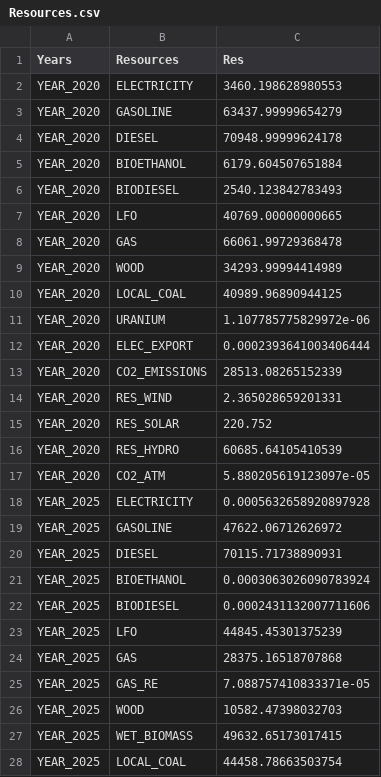
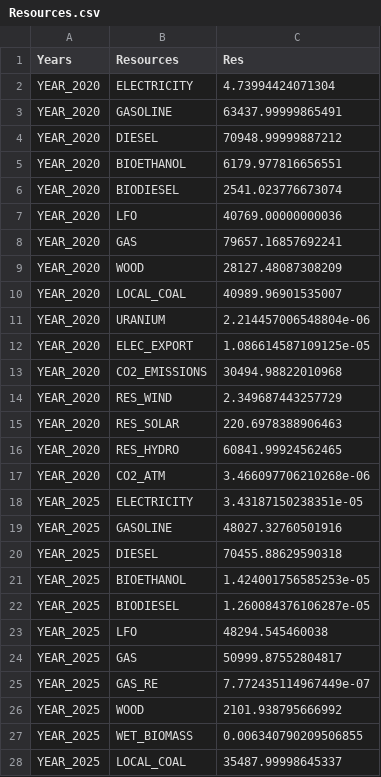
Before and after one commit to energyscope/EnergyScope_coupling_GEMMES, a CSV file: EnergyScope_Pathway/src/Resources.csv, drawn as a sheet; only a part is shown; the diff covers the shown part only.

```diff
--- a/EnergyScope_Pathway/src/Resources.csv
+++ b/EnergyScope_Pathway/src/Resources.csv
@@ -1,28 +1,28 @@
 Years,Resources,Res
-YEAR_2020,ELECTRICITY,3460.198628980553
-YEAR_2020,GASOLINE,63437.99999654279
-YEAR_2020,DIESEL,70948.99999624178
-YEAR_2020,BIOETHANOL,6179.604507651884
-YEAR_2020,BIODIESEL,2540.123842783493
-YEAR_2020,LFO,40769.00000000665
-YEAR_2020,GAS,66061.99729368478
-YEAR_2020,WOOD,34293.99994414989
-YEAR_2020,LOCAL_COAL,40989.96890944125
-YEAR_2020,URANIUM,1.107785775829972e-06
-YEAR_2020,ELEC_EXPORT,0.0002393641003406444
-YEAR_2020,CO2_EMISSIONS,28513.08265152339
-YEAR_2020,RES_WIND,2.365028659201331
-YEAR_2020,RES_SOLAR,220.752
-YEAR_2020,RES_HYDRO,60685.64105410539
-YEAR_2020,CO2_ATM,5.880205619123097e-05
-YEAR_2025,ELECTRICITY,0.0005632658920897928
-YEAR_2025,GASOLINE,47622.06712626972
-YEAR_2025,DIESEL,70115.71738890931
-YEAR_2025,BIOETHANOL,0.0003063026090783924
-YEAR_2025,BIODIESEL,0.0002431132007711606
-YEAR_2025,LFO,44845.45301375239
-YEAR_2025,GAS,28375.16518707868
-YEAR_2025,GAS_RE,7.088757410833371e-05
-YEAR_2025,WOOD,10582.47398032703
-YEAR_2025,WET_BIOMASS,49632.65173017415
-YEAR_2025,LOCAL_COAL,44458.78663503754
+YEAR_2020,ELECTRICITY,4.73994424071304
+YEAR_2020,GASOLINE,63437.99999865491
+YEAR_2020,DIESEL,70948.99999887212
+YEAR_2020,BIOETHANOL,6179.977816656551
+YEAR_2020,BIODIESEL,2541.023776673074
+YEAR_2020,LFO,40769.00000000036
+YEAR_2020,GAS,79657.16857692241
+YEAR_2020,WOOD,28127.48087308209
+YEAR_2020,LOCAL_COAL,40989.96901535007
+YEAR_2020,URANIUM,2.214457006548804e-06
+YEAR_2020,ELEC_EXPORT,1.086614587109125e-05
+YEAR_2020,CO2_EMISSIONS,30494.98822010968
+YEAR_2020,RES_WIND,2.349687443257729
+YEAR_2020,RES_SOLAR,220.6978388906463
+YEAR_2020,RES_HYDRO,60841.99924562465
+YEAR_2020,CO2_ATM,3.466097706210268e-06
+YEAR_2025,ELECTRICITY,3.43187150238351e-05
+YEAR_2025,GASOLINE,48027.32760501916
+YEAR_2025,DIESEL,70455.88629590318
+YEAR_2025,BIOETHANOL,1.424001756585253e-05
+YEAR_2025,BIODIESEL,1.260084376106287e-05
+YEAR_2025,LFO,48294.545460038
+YEAR_2025,GAS,50999.87552804817
+YEAR_2025,GAS_RE,7.772435114967449e-07
+YEAR_2025,WOOD,2101.938795666992
+YEAR_2025,WET_BIOMASS,0.006340790209506855
+YEAR_2025,LOCAL_COAL,35487.99998645337
```
Also changed, not shown: 132 edited cells elsewhere in this file, EnergyScope_Pathway/src/Cost_breakdown.csv, EnergyScope_Pathway/src/Gwp_breakdown.csv, 13 other files.
